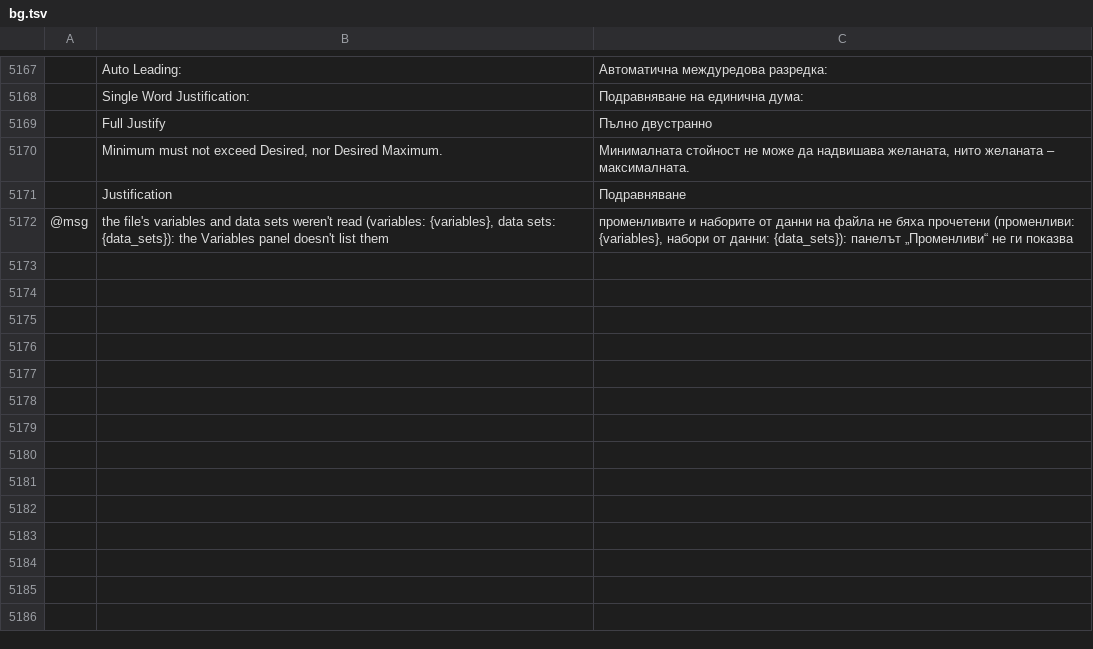
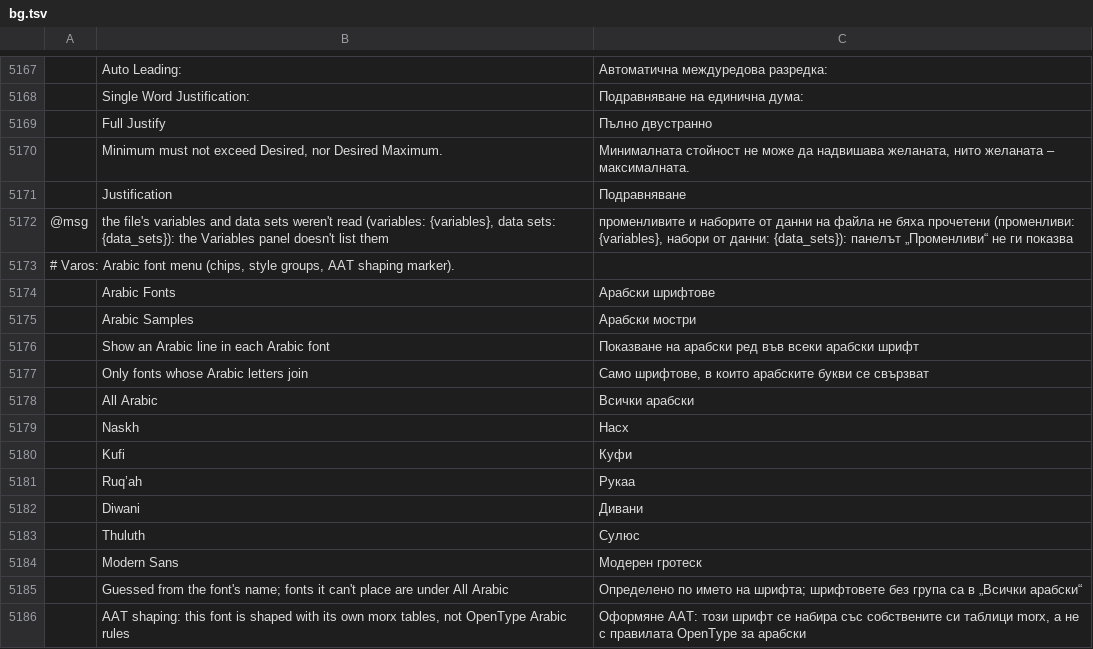
Before and after one commit to thisisgomaa/varos, a TSV file: crates/ui-egui/src/i18n/bg.tsv, drawn as a sheet; only a part is shown, gaps mark what is left out; the diff names each change by its address in the sheet, - before the commit and + after, or states it on an @@ line.

```diff
--- a/crates/ui-egui/src/i18n/bg.tsv
+++ b/crates/ui-egui/src/i18n/bg.tsv
+row 5173: # Varos: Arabic font menu (chips, style groups, AAT shaping marker).
+row 5174:  | Arabic Fonts | Арабски шрифтове
+row 5175:  | Arabic Samples | Арабски мостри
+row 5176:  | Show an Arabic line in each Arabic font | Показване на арабски ред във всеки арабски шрифт
+row 5177:  | Only fonts whose Arabic letters join | Само шрифтове, в които арабските букви се свързват
+row 5178:  | All Arabic | Всички арабски
+row 5179:  | Naskh | Насх
+row 5180:  | Kufi | Куфи
+row 5181:  | Ruq’ah | Рукаа
+row 5182:  | Diwani | Дивани
+row 5183:  | Thuluth | Сулюс
+row 5184:  | Modern Sans | Модерен гротеск
+row 5185:  | Guessed from the font's name; fonts it can't place are under All Arabic | Определено по името на шрифта; шрифтовете без група са в „Всички арабски“
+row 5186:  | AAT shaping: this font is shaped with its own morx tables, not OpenType Arabic rules | Оформяне AAT: този шрифт се набира със собствените си таблици morx, а не с правилата OpenType за арабски
```
Also changed, not shown: crates/ui-egui/src/i18n/el.tsv, crates/ui-egui/src/i18n/ja.tsv, 26 other files.
